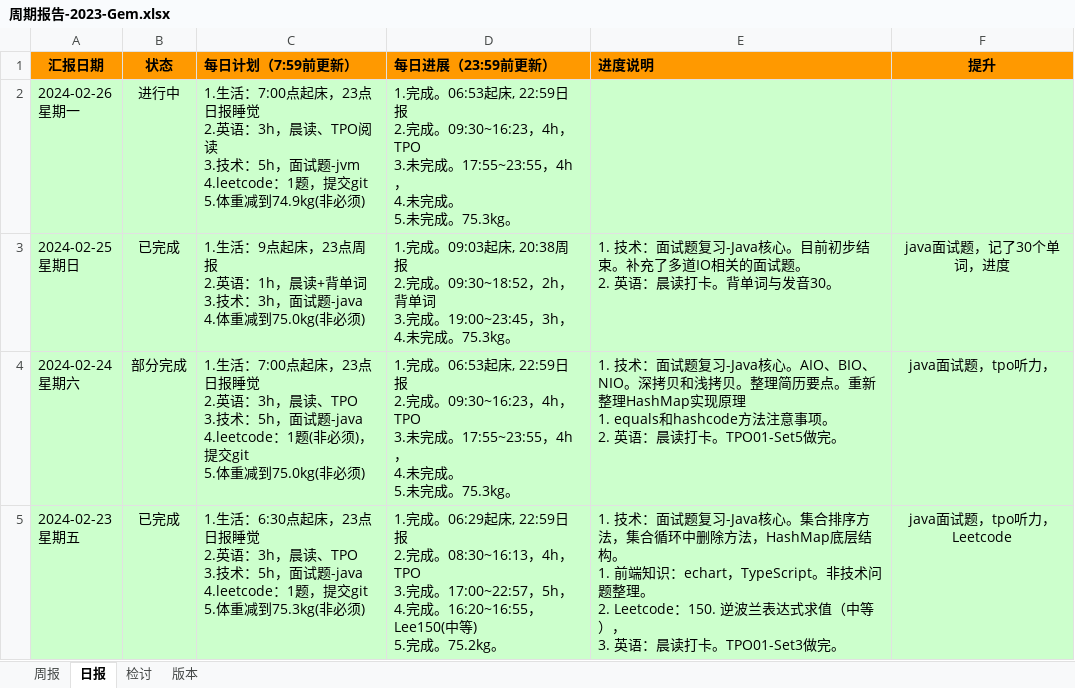
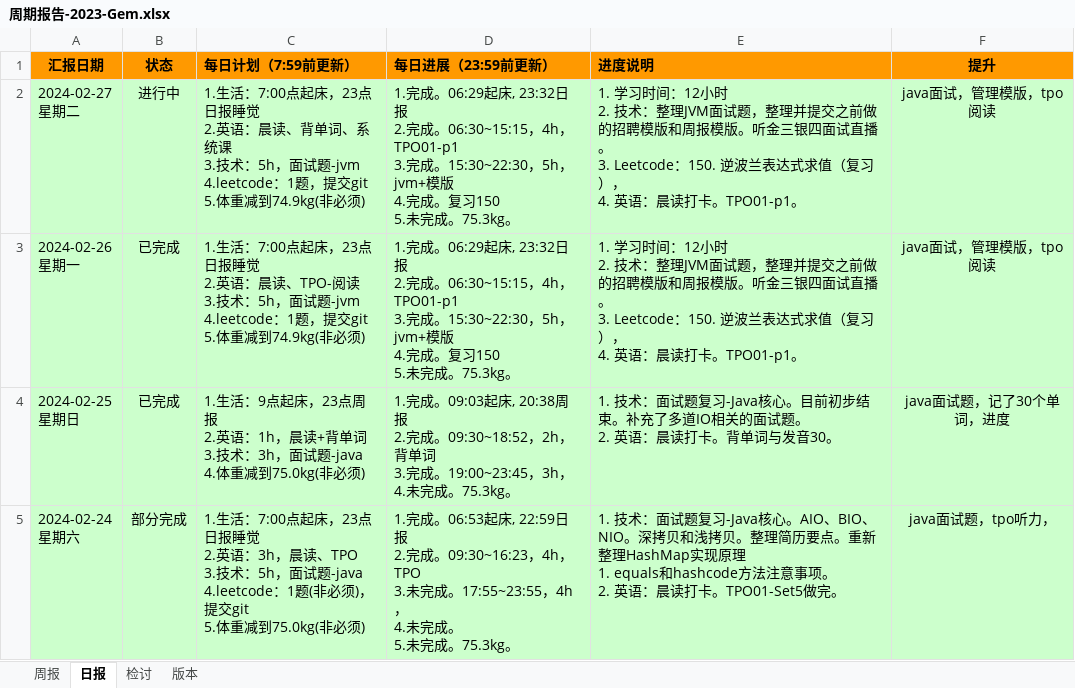
Before and after one commit to namelessmyth/beFreeCoder, an Excel workbook: docs/report/周期报告-2023-Gem.xlsx, sheet 日报, drawn as a sheet; only a part is shown; the shorter side is filled out with more unchanged rows; values as stored, in another font and other column widths than the file's, no borders; conditional formats not drawn; addresses are those after the commit; ↵ is a line break in a cell; the diff names each change by its address in the sheet, - before the commit and + after, or states it on an @@ line.

Commit message:
"1. 学习时间：12小时 2. 技术：整理JVM面试题，整理并提交之前做的招聘模版和周报模版。听金三银四面试直播。 3. Leetcode：150. 逆波兰表达式求值（复习）， 4. 英语：晨读打卡。TPO01-p1。"

```diff
--- a/docs/report/周期报告-2023-Gem.xlsx (sheet 日报)
+++ b/docs/report/周期报告-2023-Gem.xlsx (sheet 日报)
+row 2: 2024-02-27 ↵ 星期二 | 进行中 | 1.生活：7:00点起床，23点日报睡觉 ↵ 2.英语：晨读、背单词、系统课 ↵ 3.技术：5h，面试题-jvm ↵ 4.leetcode：1题，提交git ↵ 5.体重减到74.9kg(非必须) | 1.完成。06:29起床, 23:32日报 ↵ 2.完成。06:30~15:15，4h，TPO01-p1 ↵ 3.完成。15:30~22:30，5h，jvm+模版 ↵ 4.完成。复习150 ↵ 5.未完成。75.3kg。 | 1. 学习时间：12小时 ↵ 2. 技术：整理JVM面试题，整理并提交之前做的招聘模版和周报模版。听金三银四面试直播。 ↵ 3. Leetcode：150. 逆波兰表达式求值（复习）， ↵ 4. 英语：晨读打卡。TPO01-p1。 | java面试，管理模版，tpo阅读
-B3 (状态): 进行中
+B3 (状态): 已完成
-C3 (每日计划（7:59前更新）): …2.英语：3h，晨读、TPO阅读 ↵ 3.…
+C3 (每日计划（7:59前更新）): …2.英语：晨读、TPO-阅读 ↵ 3.…
-D3 (每日进展（23:59前更新）): 1.完成。06:53起床, 22:59日报 ↵ 2.完成。09:30~16:23，4h，TPO ↵ 3.未完成。17:55~23:55，4h， ↵ 4.未完成。 ↵ 5.未完成…
+D3 (每日进展（23:59前更新）): 1.完成。06:29起床, 23:32日报 ↵ 2.完成。06:30~15:15，4h，TPO01-p1 ↵ 3.完成。15:30~22:30，5h，jvm+模版 ↵ 4.完成。复习150 ↵ 5.未完成…
-E3 (进度说明): (empty)
+E3 (进度说明): 1. 学习时间：12小时 ↵ 2. 技术：整理JVM面试题，整理并提交之前做的招聘模版和周报模版。听金三银四面试直播。 ↵ 3. Leetcode：150. 逆波兰表达式求值（复习）， ↵ 4. 英语：晨读打卡。TPO01-p1。
-F3 (提升): (empty)
+F3 (提升): java面试，管理模版，tpo阅读
```
Also changed, not shown: docs/Management/template/招聘模板-Java技术.xlsx, 10 other files.
